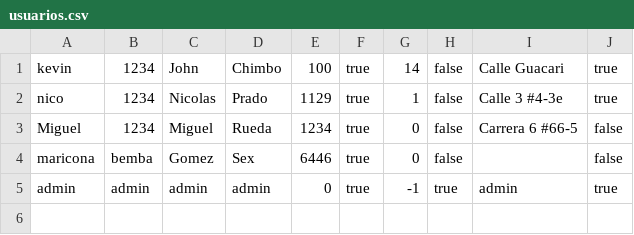
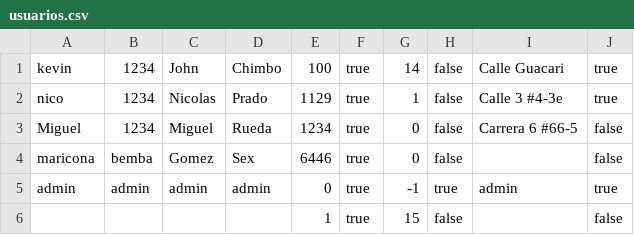
Before and after one commit to NicolasPL64/Restaurante, a CSV file: usuarios.csv, drawn as a sheet.

```diff
--- a/usuarios.csv
+++ b/usuarios.csv
@@ -5 +5,2 @@ maricona;bemba;Gomez;Sex;6446;true;0;false;;false
 admin;admin;admin;admin;0;true;-1;true;admin;true
+;;;;1;true;15;false;;false
```
Also changed, not shown: pedidos.csv, 2 other files.
